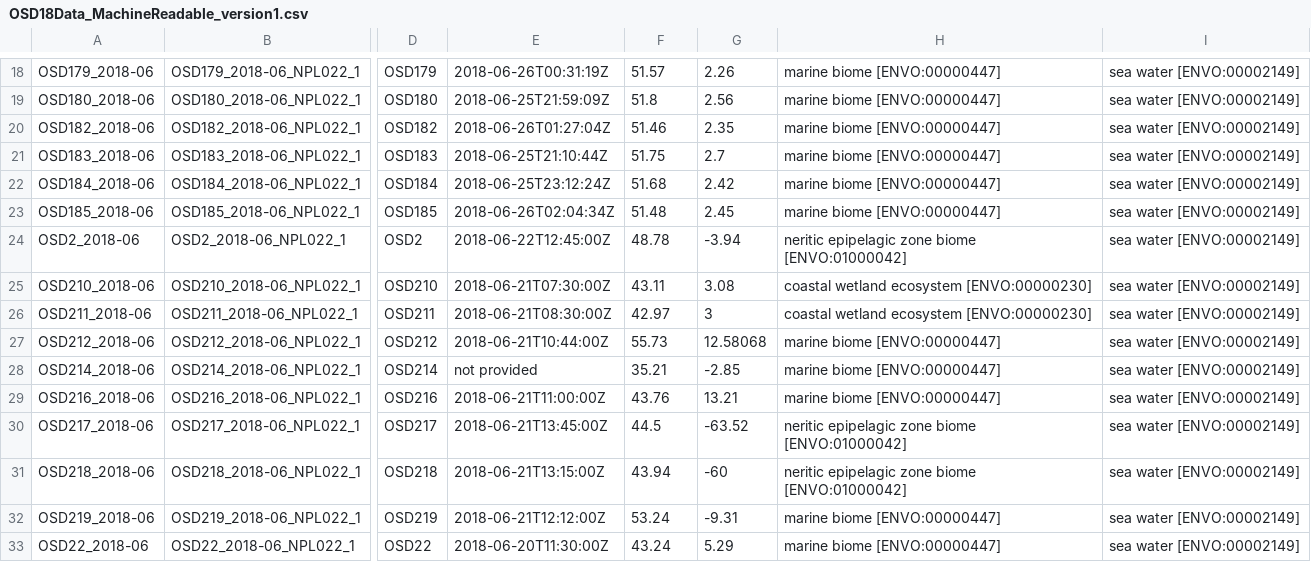
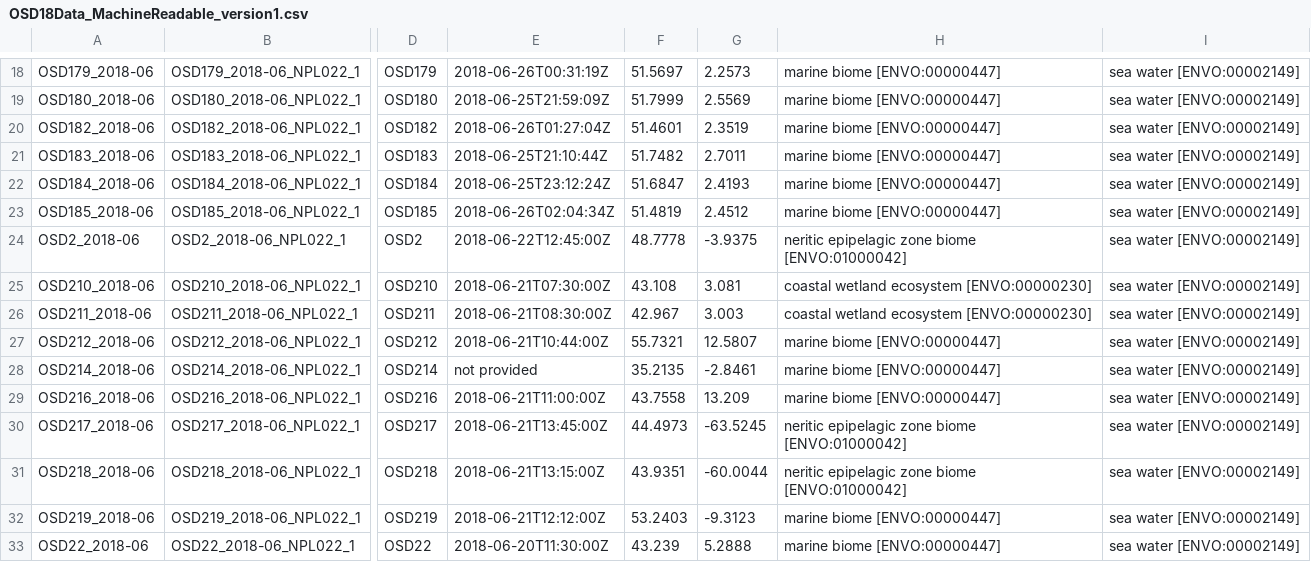
Before and after one commit to ocean-sampling-day/OSD2018, a CSV file: QualityControlledData/version1/OSD18Data_MachineReadable_version1.csv, drawn as a sheet; only a part is shown, gaps mark what is left out; the diff covers the shown part only; the diff names each change by its address in the sheet, - before the commit and + after, or states it on an @@ line.

```diff
--- a/QualityControlledData/version1/OSD18Data_MachineReadable_version1.csv
+++ b/QualityControlledData/version1/OSD18Data_MachineReadable_version1.csv
-F18: 51.57
+F18: 51.5697
-G18: 2.26
+G18: 2.2573
-F19: 51.8
+F19: 51.7999
-G19: 2.56
+G19: 2.5569
-F20: 51.46
+F20: 51.4601
-G20: 2.35
+G20: 2.3519
-F21: 51.75
+F21: 51.7482
-G21: 2.7
+G21: 2.7011
-F22: 51.68
+F22: 51.6847
-G22: 2.42
+G22: 2.4193
-F23: 51.48
+F23: 51.4819
-G23: 2.45
+G23: 2.4512
-F24: 48.78
+F24: 48.7778
-G24: -3.94
+G24: -3.9375
-F25: 43.11
+F25: 43.108
-G25: 3.08
+G25: 3.081
-F26: 42.97
+F26: 42.967
-G26: 3
+G26: 3.003
-F27: 55.73
+F27: 55.7321
-G27: 12.58068
+G27: 12.5807
-F28: 35.21
+F28: 35.2135
-G28: -2.85
+G28: -2.8461
-F29: 43.76
+F29: 43.7558
-G29: 13.21
+G29: 13.209
-F30: 44.5
+F30: 44.4973
-G30: -63.52
+G30: -63.5245
-F31: 43.94
+F31: 43.9351
-G31: -60
+G31: -60.0044
-F32: 53.24
+F32: 53.2403
-G32: -9.31
+G32: -9.3123
-F33: 43.24
+F33: 43.239
-G33: 5.29
+G33: 5.2888
```
Also changed, not shown: 81 edited cells elsewhere in this file, QualityControlledData/version1/OSD18Data_HumanReadable_version1.csv.
